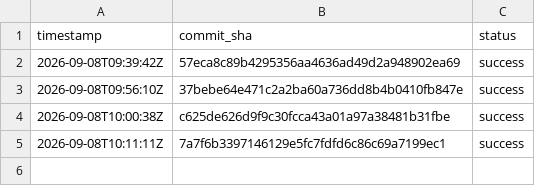
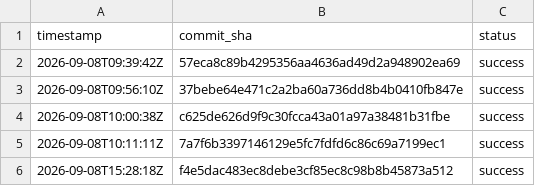
Before and after one commit to youssoufsouletman/dora-lab, a CSV file: .dora-data/deployments.csv, drawn as a sheet.

```diff
--- a/.dora-data/deployments.csv
+++ b/.dora-data/deployments.csv
@@ -5 +5,2 @@ timestamp,commit_sha,status
 2026-09-08T10:11:11Z,7a7f6b3397146129e5fc7fdfd6c86c69a7199ec1,success
+2026-09-08T15:28:18Z,f4e5dac483ec8debe3cf85ec8c98b8b45873a512,success
```
